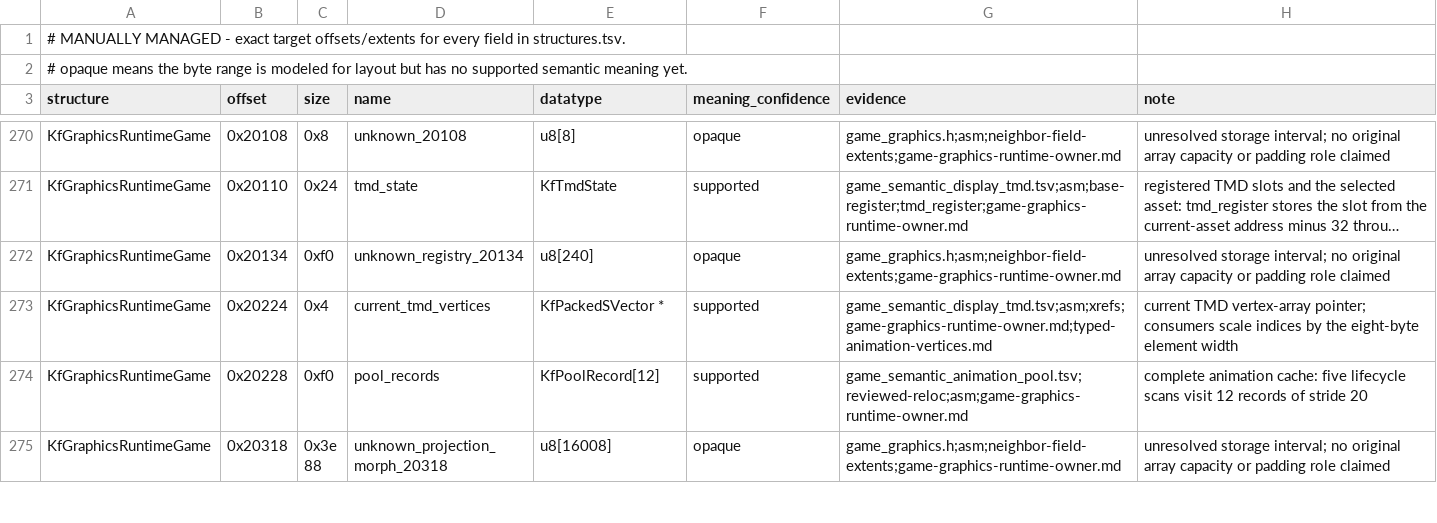
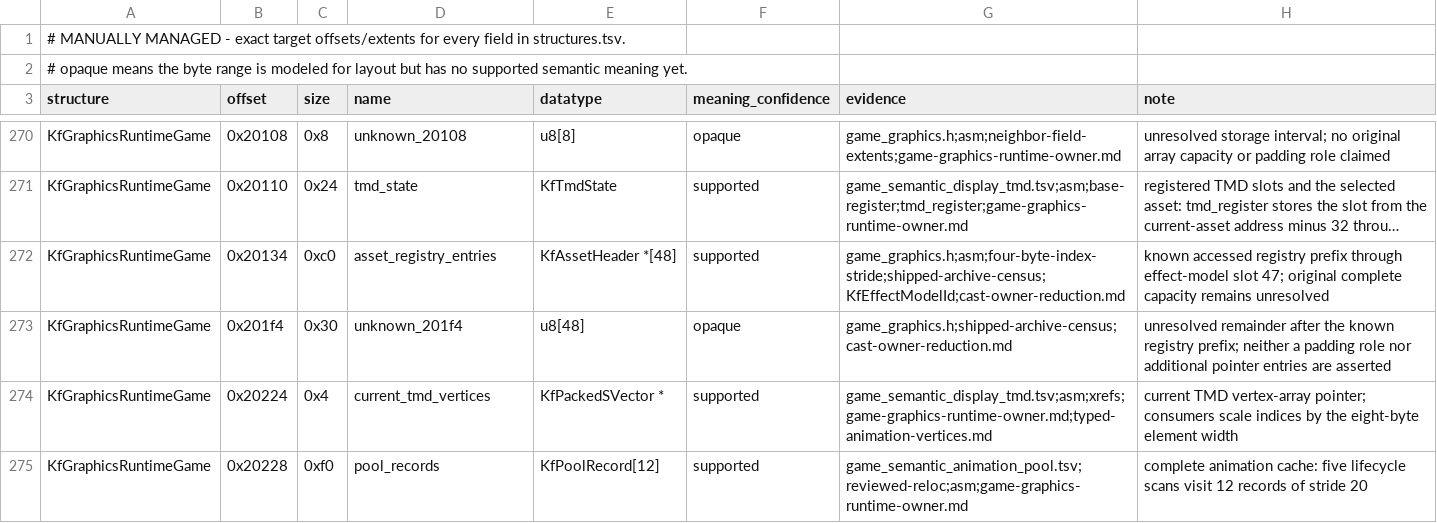
Before and after one commit to sushi-shi/kings-field-decomp, a TSV file: config/retail/structure_fields.tsv, drawn as a sheet; only a part is shown, gaps mark what is left out; the shorter side is filled out with more unchanged rows; long unchanged cells end in …; addresses are those after the commit; the diff names each change by its address in the sheet, - before the commit and + after, or states it on an @@ line.

Commit message:
refactor: reduce registry and rendering casts without byte changes

```diff
--- a/config/retail/structure_fields.tsv
+++ b/config/retail/structure_fields.tsv
+row 272: KfGraphicsRuntimeGame | 0x20134 | 0xc0 | asset_registry_entries | KfAssetHeader *[48] | supported | game_graphics.h;asm;four-byte-index-stride;shipped-archive-census;KfEffectModelId;cast-owner-reduction.md | known accessed registry prefix through effect-model slot 47; original complete capacity remains unresolved
-B273 (offset): 0x20134
+B273 (offset): 0x201f4
-C273 (size): 0xf0
+C273 (size): 0x30
-D273 (name): unknown_registry_20134
+D273 (name): unknown_201f4
-E273 (datatype): u8[240]
+E273 (datatype): u8[48]
-G273 (evidence): game_graphics.h;asm;neighbor-field-extents;game-graphics-runtime-owner.md
+G273 (evidence): game_graphics.h;shipped-archive-census;cast-owner-reduction.md
-H273 (note): unresolved storage interval; no original array capacity or padding role claimed
+H273 (note): unresolved remainder after the known registry prefix; neither a padding role nor additional pointer entries are asserted
```
Also changed, not shown: config/cleanliness/cleanliness-baseline.tsv, 14 other files.
